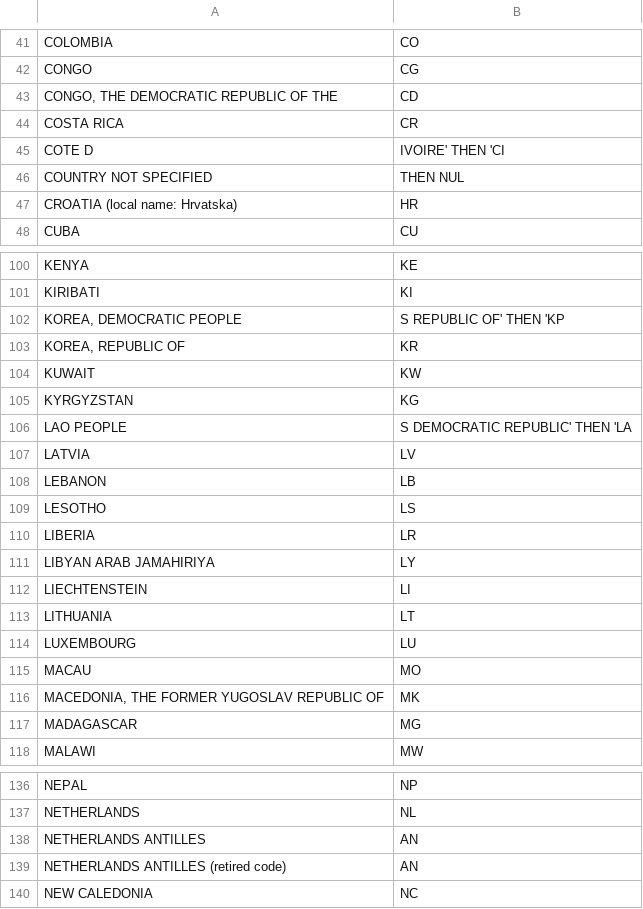
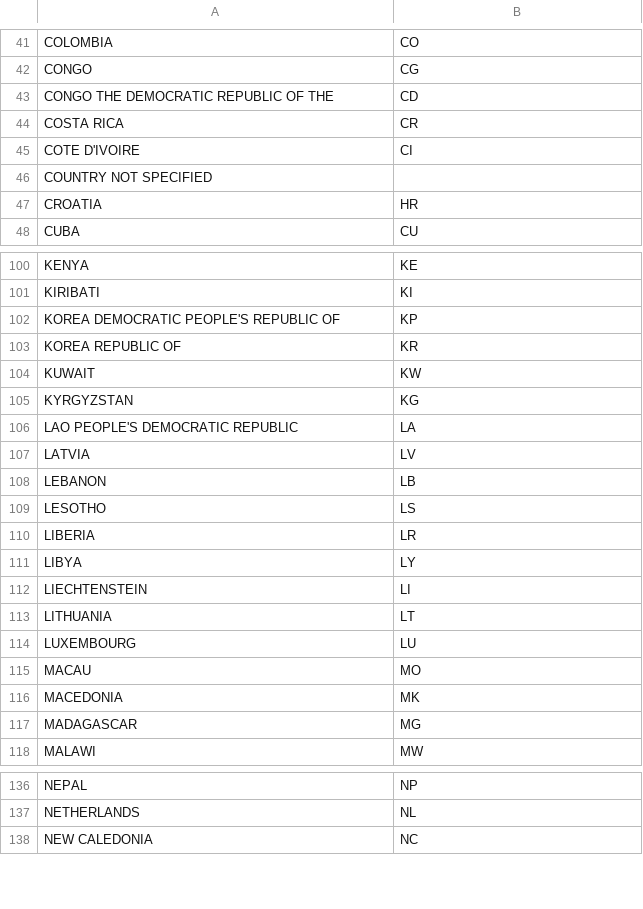
Before and after one commit to ludev-nl/faers-scripts, a CSV file: data/reporter_countries.csv, drawn as a sheet; only a part is shown, gaps mark what is left out; removed rows and columns are numbered as before the commit, all else as after; the diff covers the shown part only; the diff names each change by its address in the sheet, - before the commit and + after, or states it on an @@ line.

```diff
--- a/data/reporter_countries.csv
+++ b/data/reporter_countries.csv
-A43: CONGO, THE DEMOCRATIC REPUBLIC OF THE
+A43: CONGO THE DEMOCRATIC REPUBLIC OF THE
-row 45: COTE D | IVOIRE' THEN 'CI
+row 45: COTE D'IVOIRE | CI
-B46: THEN NUL
+B46: (empty)
-A47: CROATIA (local name: Hrvatska)
+A47: CROATIA
-row 102: KOREA, DEMOCRATIC PEOPLE | S REPUBLIC OF' THEN 'KP
+row 102: KOREA DEMOCRATIC PEOPLE'S REPUBLIC OF | KP
-A103: KOREA, REPUBLIC OF
+A103: KOREA REPUBLIC OF
-row 106: LAO PEOPLE | S DEMOCRATIC REPUBLIC' THEN 'LA
+row 106: LAO PEOPLE'S DEMOCRATIC REPUBLIC | LA
-A111: LIBYAN ARAB JAMAHIRIYA
+A111: LIBYA
-A116: MACEDONIA, THE FORMER YUGOSLAV REPUBLIC OF
+A116: MACEDONIA
-row 138: NETHERLANDS ANTILLES | AN
-row 139: NETHERLANDS ANTILLES (retired code) | AN
```
Also changed, not shown: 4 removed rows and 12 edited cells elsewhere in this file, 5 other files.
